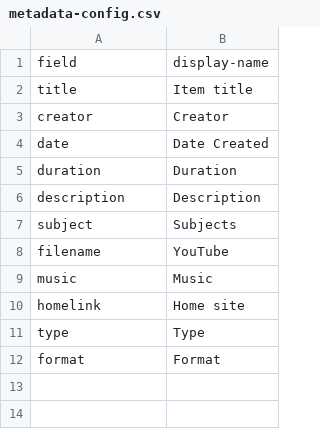
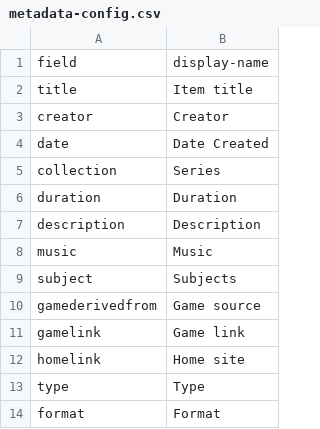
Before and after one commit to jsmatteson/eXOspACES, a CSV file: _data/metadata-config.csv, drawn as a sheet.

Commit message:
update data

```diff
--- a/_data/metadata-config.csv
+++ b/_data/metadata-config.csv
@@ -4,7 +4,9 @@ creator,Creator
 date,Date Created
+collection,Series
 duration,Duration
 description,Description
+music,Music
 subject,Subjects
-filename,YouTube
-music,Music
+gamederivedfrom,Game source
+gamelink,Game link
 homelink,Home site
```
Also changed, not shown: 2 other files.
